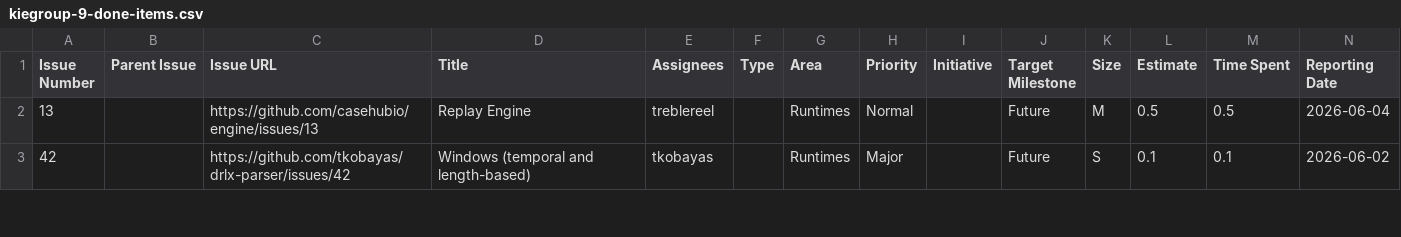
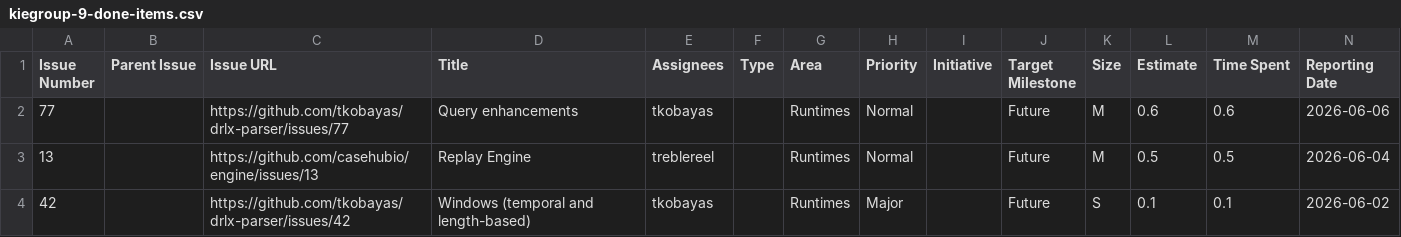
Before and after one commit to kubesmarts/pm-automations, a CSV file: exports/kiegroup-9-done-items.csv, drawn as a sheet; only a part is shown; rows hold the shown columns only; the diff names each change by its address in the sheet, - before the commit and + after, or states it on an @@ line.

```diff
--- a/exports/kiegroup-9-done-items.csv
+++ b/exports/kiegroup-9-done-items.csv
+row 2: 77 |  | https://github.com/tkobayas/drlx-parser/issues/77 | Query enhancements | tkobayas |  | Runtimes | Normal |  | Future | M | 0.6 | 0.6 | 2026-06-06
```
